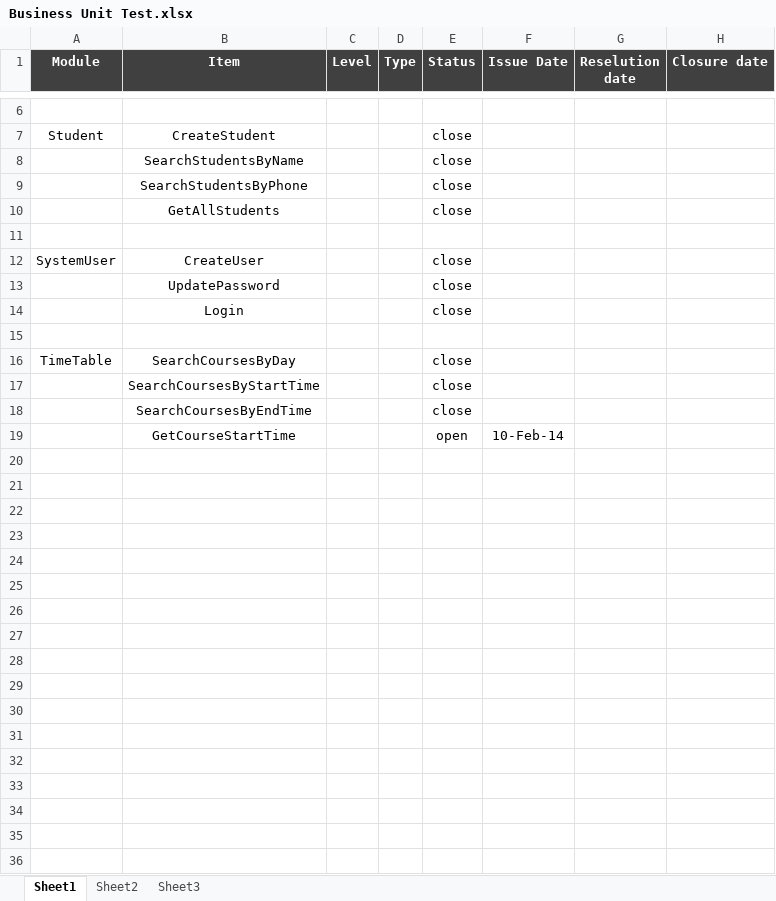
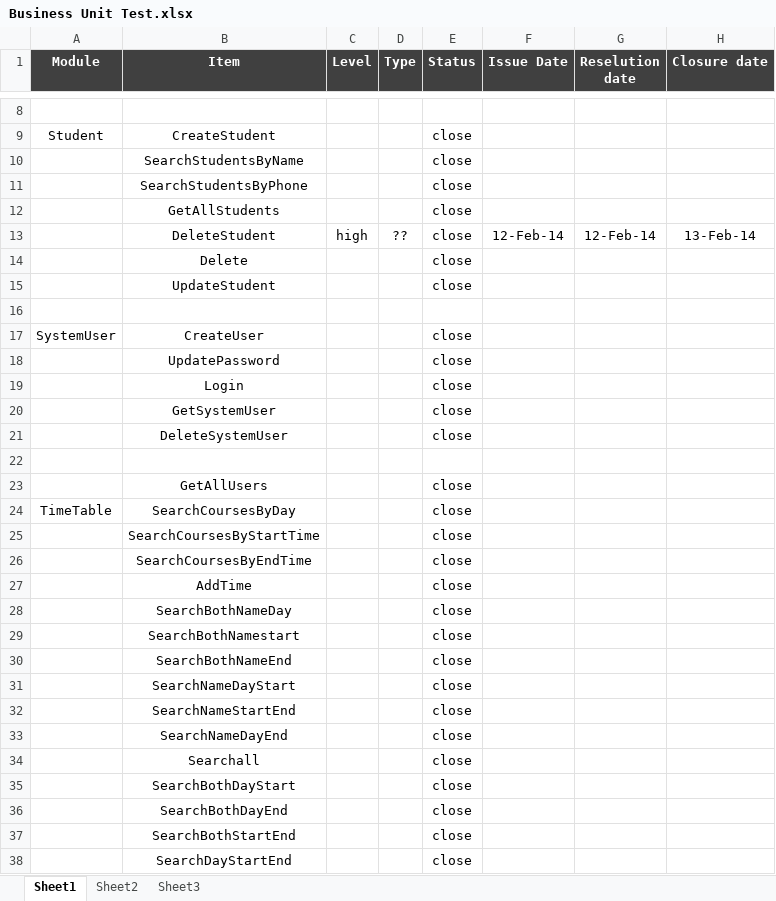
Before and after one commit to Delta-Code-Organization/IVR, an Excel workbook: Docs/Business Unit Test.xlsx, sheet Sheet1, drawn as a sheet; only a part is shown, gaps mark what is left out; values as stored, in another font and other column widths than the file's, no borders; removed rows and columns are numbered as before the commit, all else as after; the diff covers the shown part only; the diff names each change by its address in the sheet, - before the commit and + after, or states it on an @@ line.

```diff
--- a/Docs/Business Unit Test.xlsx (sheet Sheet1)
+++ b/Docs/Business Unit Test.xlsx (sheet Sheet1)
+row 13:  | DeleteStudent | high | ?? | close | 12-Feb-14 | 12-Feb-14 | 13-Feb-14
+row 14:  | Delete |  |  | close
+row 15:  | UpdateStudent |  |  | close
+row 20:  | GetSystemUser |  |  | close
+row 21:  | DeleteSystemUser |  |  | close
+row 23:  | GetAllUsers |  |  | close
-row 19:  | GetCourseStartTime |  |  | open | 10-Feb-14
+row 27:  | AddTime |  |  | close
+row 28:  | SearchBothNameDay |  |  | close
+row 29:  | SearchBothNamestart |  |  | close
+row 30:  | SearchBothNameEnd |  |  | close
+row 31:  | SearchNameDayStart |  |  | close
+row 32:  | SearchNameStartEnd |  |  | close
+row 33:  | SearchNameDayEnd |  |  | close
+row 34:  | Searchall |  |  | close
+row 35:  | SearchBothDayStart |  |  | close
+row 36:  | SearchBothDayEnd |  |  | close
+row 37:  | SearchBothStartEnd |  |  | close
+row 38:  | SearchDayStartEnd |  |  | close
```
Also changed, not shown: 2 added rows elsewhere in this sheet, Docs/Integration Test.xlsx, Docs/Test Scenario.xlsx, 11 other files.
